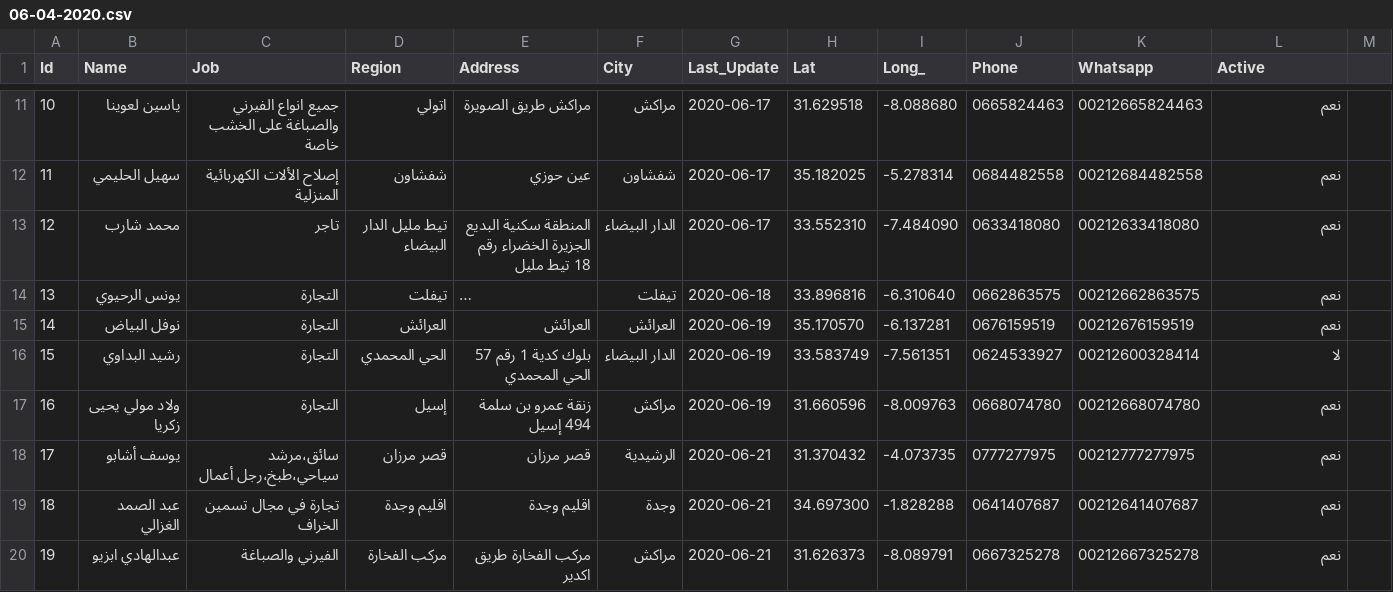
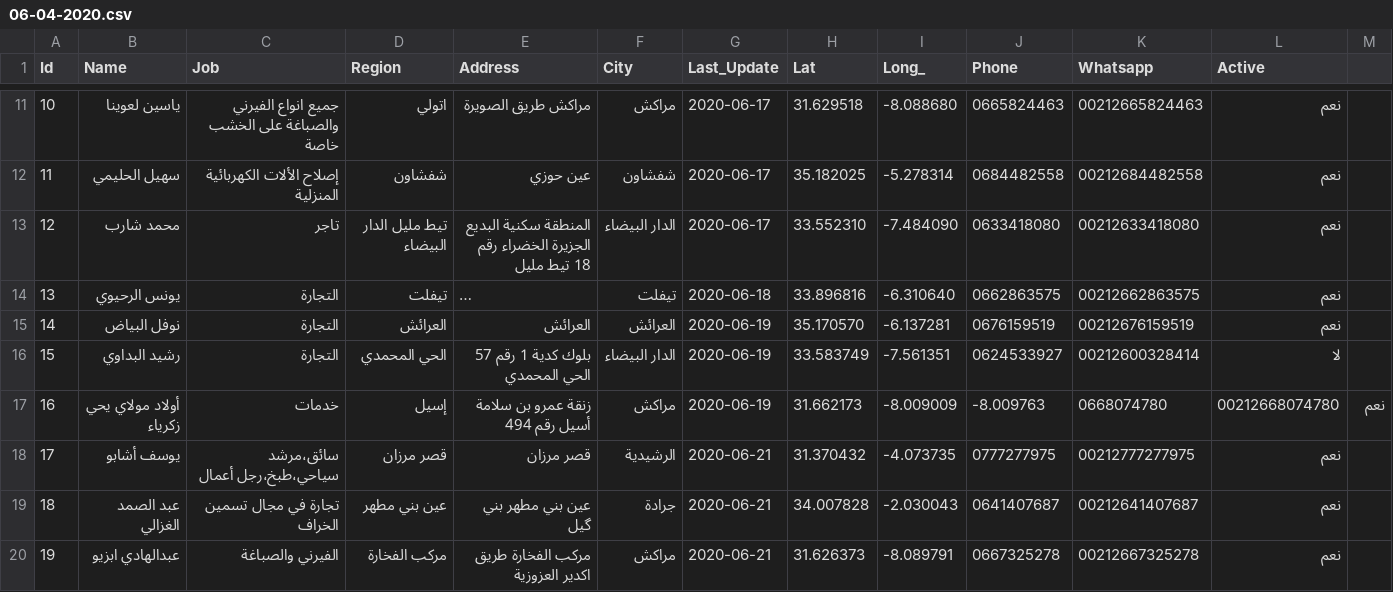
Before and after one commit to intCount/ae, a CSV file: 06-04-2020.csv, drawn as a sheet; only a part is shown, gaps mark what is left out; long unchanged cells end in ….

Commit message:
commit

```diff
--- a/06-04-2020.csv
+++ b/06-04-2020.csv
@@ -16,5 +16,5 @@ Id,Name,Job,Region,Address,City,Last_Update,Lat,Long_,Phone,Whatsapp,Active
 15,رشيد البداوي, التجارة,الحي المحمدي,"بلوك كدية 1 رقم 57 الحي المحمدي", الدار البيضاء,2020-06-19, 33.583749, -7.561351,"0624533927", 00212600328414, لا
-16,ولاد مولي يحيى زكريا, التجارة,إسيل,"زنقة عمرو بن سلمة 494 إسيل", مراكش,2020-06-19, 31.660596, -8.009763, "0668074780", 00212668074780, نعم
+16,أولاد مولاي يحي زكرياء, خدمات,إسيل,"زنقة عمرو بن سلامة أسيل رقم 494", مراكش,2020-06-19, 31.662173, -8.009009, -8.009763, "0668074780", 00212668074780, نعم
 17,يوسف أشابو,"سائق،مرشد سياحي،طبخ،رجل أعمال", قصر مرزان,"قصر مرزان", الرشيدية,2020-06-21, 31.370432, -4.073735,"0777277975", 00212777277975, نعم
-18,عبد الصمد الغزالي,تجارة في مجال تسمين الخراف,اقليم وجدة,"اقليم وجدة ",وجدة,2020-06-21, 34.697300, -1.828288,"0641407687", 00212641407687, نعم
-19,عبدالهادي ابزيو,الفيرني والصباغة,مركب الفخارة,"مركب الفخارة طريق اكدير", مراكش,2020-06-21, 31.626373, -8.089791, "0667325278", 00212667325278, نعم
+18,عبد الصمد الغزالي,تجارة في مجال تسمين الخراف,عين بني مطهر,"عين بني مطهر بني گيل",جرادة,2020-06-21, 34.007828, -2.030043,"0641407687", 00212641407687, نعم
+19,عبدالهادي ابزيو,الفيرني والصباغة,مركب الفخارة,"مركب الفخارة طريق اكدير العزوزية", مراكش,2020-06-21, 31.626373, -8.089791, "0667325278", 00212667325278, نعم
```
